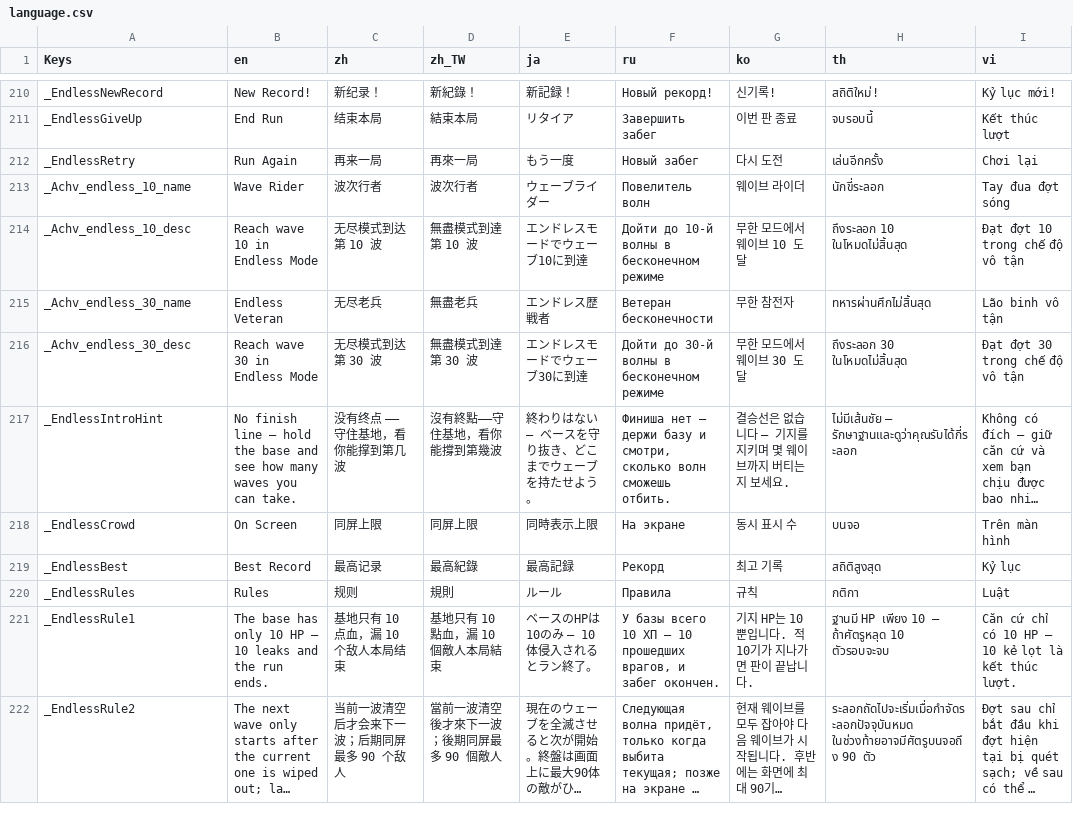
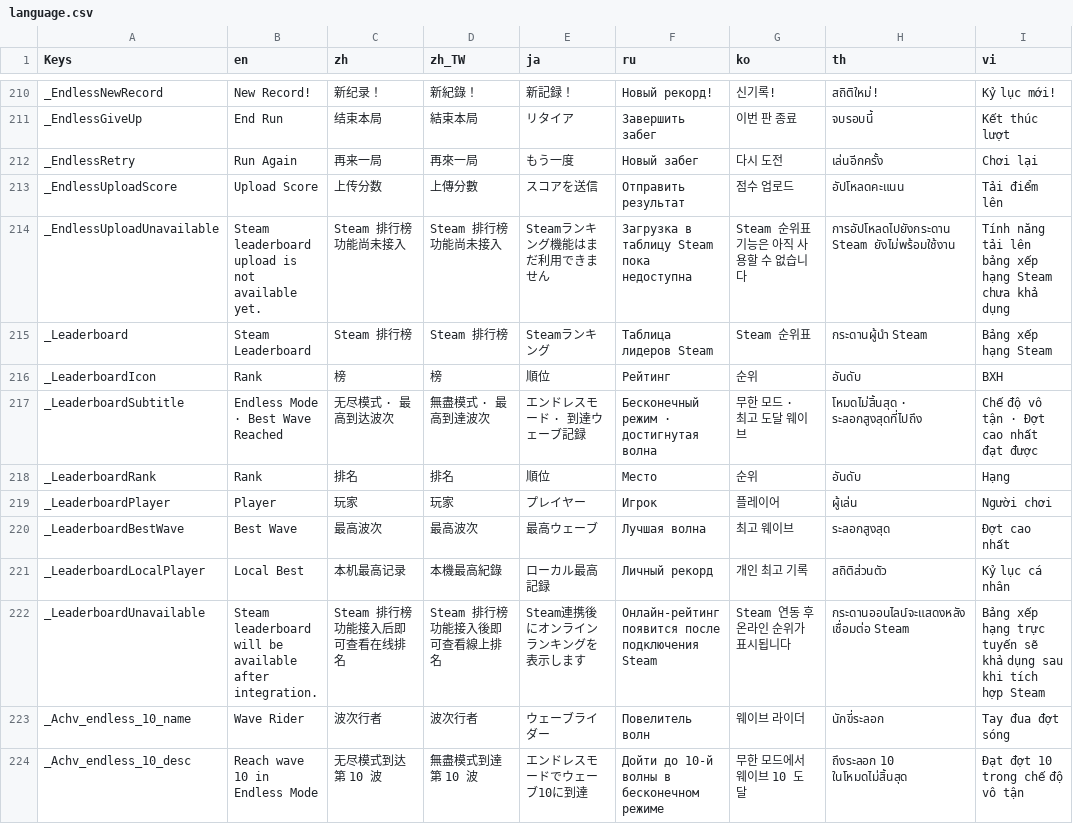
Before and after one commit to absolve/machine-TD, a CSV file: machine-td/lang/language.csv, drawn as a sheet; only a part is shown, gaps mark what is left out; the shorter side is filled out with more unchanged rows; long unchanged cells end in ….

```diff
--- a/machine-td/lang/language.csv
+++ b/machine-td/lang/language.csv
@@ -212,2 +212,12 @@
 "_EndlessRetry","Run Again","再来一局","再來一局","もう一度","Новый забег","다시 도전","เล่นอีกครั้ง","Chơi lại"
+"_EndlessUploadScore","Upload Score","上传分数","上傳分數","スコアを送信","Отправить результат","점수 업로드","อัปโหลดคะแนน","Tải điểm lên"
+"_EndlessUploadUnavailable","Steam leaderboard upload is not available yet.","Steam 排行榜功能尚未接入","Steam 排行榜功能尚未接入","Steamランキング機能はまだ利用できません","Загрузка в таблицу Steam пока недоступна","Steam 순위표 기능은 아직 사용할 수 없습니다","การอัปโหลดไปยังกระดาน Steam ยังไม่พร้อมใช้งาน","Tính năng tải lên bảng xếp hạng Steam chưa khả dụng"
+"_Leaderboard","Steam Leaderboard","Steam 排行榜","Steam 排行榜","Steamランキング","Таблица лидеров Steam","Steam 순위표","กระดานผู้นำ Steam","Bảng xếp hạng Steam"
+"_LeaderboardIcon","Rank","榜","榜","順位","Рейтинг","순위","อันดับ","BXH"
+"_LeaderboardSubtitle","Endless Mode · Best Wave Reached","无尽模式 · 最高到达波次","無盡模式 · 最高到達波次","エンドレスモード · 到達ウェーブ記録","Бесконечный режим · достигнутая волна","무한 모드 · 최고 도달 웨이브","โหมดไม่สิ้นสุด · ระลอกสูงสุดที่ไปถึง","Chế độ vô tận · Đợt cao nhất đạt được"
+"_LeaderboardRank","Rank","排名","排名","順位","Место","순위","อันดับ","Hạng"
+"_LeaderboardPlayer","Player","玩家","玩家","プレイヤー","Игрок","플레이어","ผู้เล่น","Người chơi"
+"_LeaderboardBestWave","Best Wave","最高波次","最高波次","最高ウェーブ","Лучшая волна","최고 웨이브","ระลอกสูงสุด","Đợt cao nhất"
+"_LeaderboardLocalPlayer","Local Best","本机最高记录","本機最高紀錄","ローカル最高記録","Личный рекорд","개인 최고 기록","สถิติส่วนตัว","Kỷ lục cá nhân"
+"_LeaderboardUnavailable","Steam leaderboard will be available after integration.","Steam 排行榜功能接入后即可查看在线排名","Steam 排行榜功能接入後即可查看線上排名","Steam連携後にオンラインランキングを表示します","Онлайн-рейтинг появится после подключения Steam","Steam 연동 후 온라인 순위가 표시됩니다","กระดานออนไลน์จะแสดงหลังเชื่อมต่อ Steam","Bảng xếp hạng trực tuyến sẽ khả dụng sau khi tích hợp Steam"
 "_Achv_endless_10_name","Wave Rider","波次行者","波次行者","ウェーブライダー","Повелитель волн","웨이브 라이더","นักขี่ระลอก","Tay đua đợt sóng"
```
Also changed, not shown: 16 other files.
